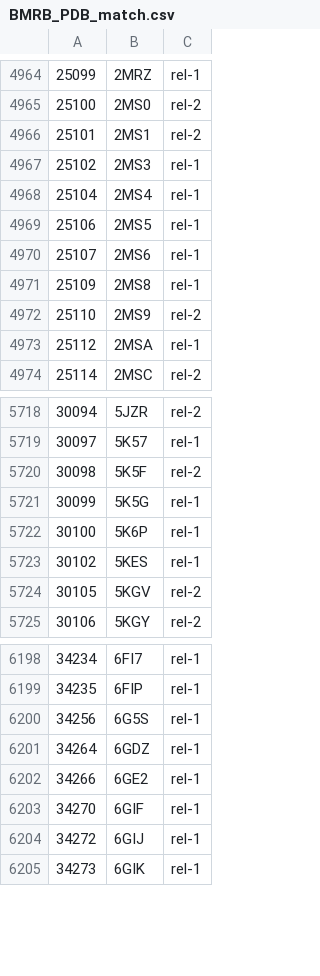
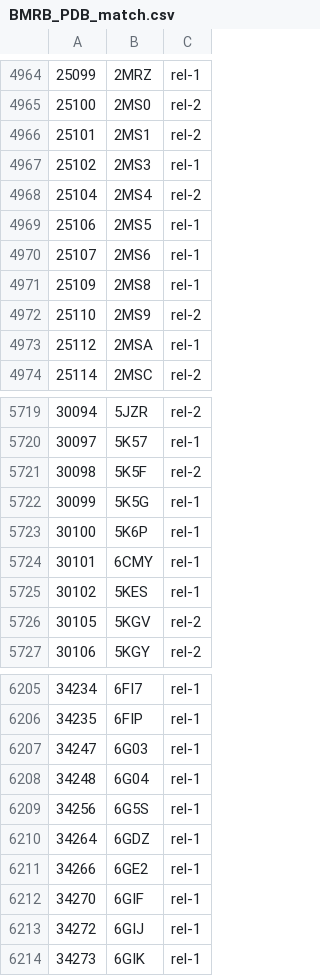
Before and after one commit to yokochi47/BMRBxTool, a CSV file: schema/BMRB_PDB_match.csv, drawn as a sheet; only a part is shown, gaps mark what is left out; the diff covers the shown part only.

```diff
--- a/schema/BMRB_PDB_match.csv
+++ b/schema/BMRB_PDB_match.csv
@@ -4967,3 +4967,3 @@
 25102,2MS3,rel-1
-25104,2MS4,rel-1
+25104,2MS4,rel-2
 25106,2MS5,rel-1
@@ -5722,2 +5723,3 @@
 30100,5K6P,rel-1
+30101,6CMY,rel-1
 30102,5KES,rel-1
@@ -6199,2 +6206,4 @@
 34235,6FIP,rel-1
+34247,6G03,rel-1
+34248,6G04,rel-1
 34256,6G5S,rel-1
```
Also changed, not shown: 10 added rows elsewhere in this file, 1 other file.
